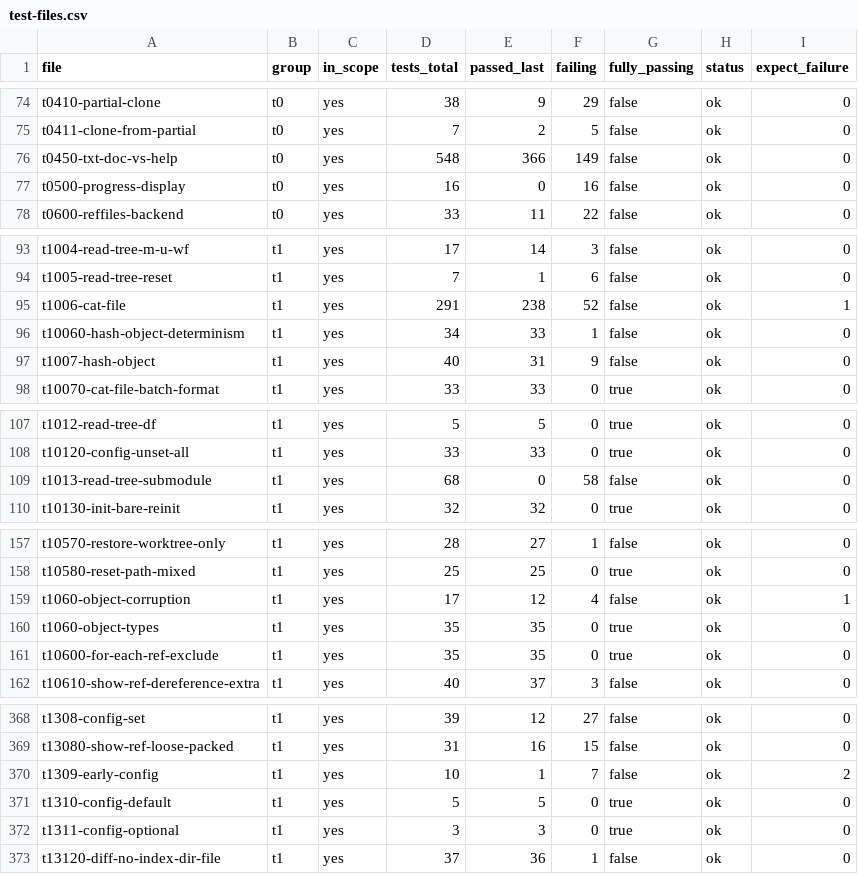
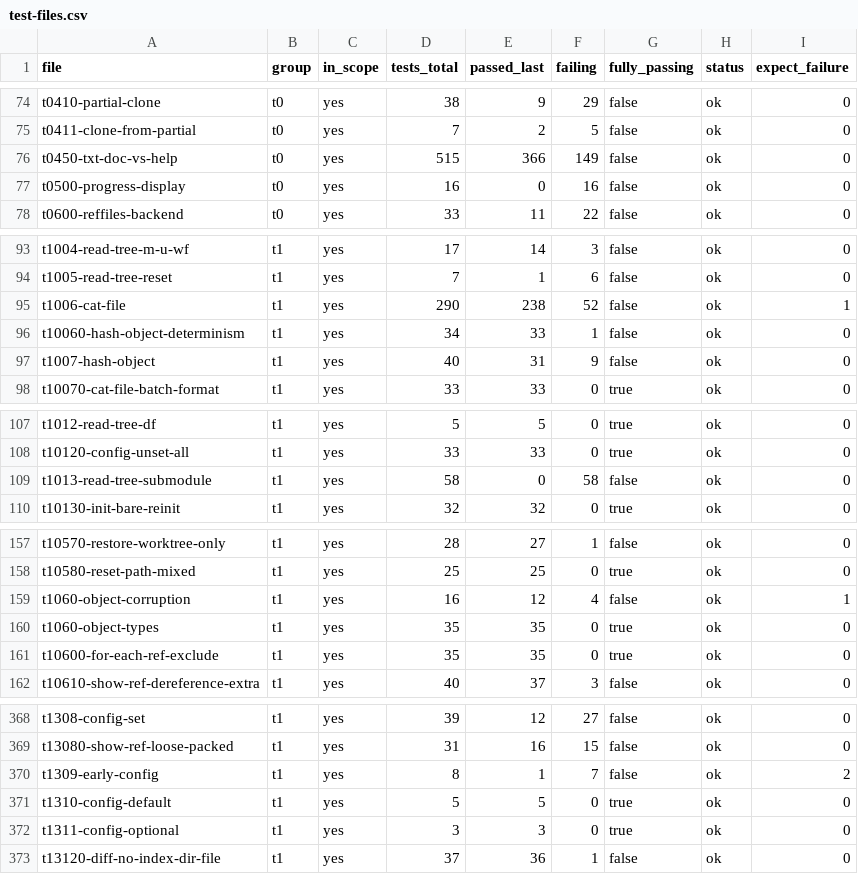
Before and after one commit to schacon/grit, a CSV file: data/test-files.csv, drawn as a sheet; only a part is shown, gaps mark what is left out; the diff covers the shown part only.

```diff
--- a/data/test-files.csv
+++ b/data/test-files.csv
@@ -75,3 +75,3 @@ t0410-partial-clone	t0	yes	38	9	29	false	ok	0
 t0411-clone-from-partial	t0	yes	7	2	5	false	ok	0
-t0450-txt-doc-vs-help	t0	yes	548	366	149	false	ok	0
+t0450-txt-doc-vs-help	t0	yes	515	366	149	false	ok	0
 t0500-progress-display	t0	yes	16	0	16	false	ok	0
@@ -94,3 +94,3 @@ t1004-read-tree-m-u-wf	t1	yes	17	14	3	false	ok	0
 t1005-read-tree-reset	t1	yes	7	1	6	false	ok	0
-t1006-cat-file	t1	yes	291	238	52	false	ok	1
+t1006-cat-file	t1	yes	290	238	52	false	ok	1
 t10060-hash-object-determinism	t1	yes	34	33	1	false	ok	0
@@ -108,3 +108,3 @@ t1012-read-tree-df	t1	yes	5	5	0	true	ok	0
 t10120-config-unset-all	t1	yes	33	33	0	true	ok	0
-t1013-read-tree-submodule	t1	yes	68	0	58	false	ok	0
+t1013-read-tree-submodule	t1	yes	58	0	58	false	ok	0
 t10130-init-bare-reinit	t1	yes	32	32	0	true	ok	0
@@ -158,3 +158,3 @@ t10570-restore-worktree-only	t1	yes	28	27	1	false	ok	0
 t10580-reset-path-mixed	t1	yes	25	25	0	true	ok	0
-t1060-object-corruption	t1	yes	17	12	4	false	ok	1
+t1060-object-corruption	t1	yes	16	12	4	false	ok	1
 t1060-object-types	t1	yes	35	35	0	true	ok	0
@@ -369,3 +369,3 @@ t1308-config-set	t1	yes	39	12	27	false	ok	0
 t13080-show-ref-loose-packed	t1	yes	31	16	15	false	ok	0
-t1309-early-config	t1	yes	10	1	7	false	ok	2
+t1309-early-config	t1	yes	8	1	7	false	ok	2
 t1310-config-default	t1	yes	5	5	0	true	ok	0
```
Also changed, not shown: 46 edited cells elsewhere in this file, 6 other files.
